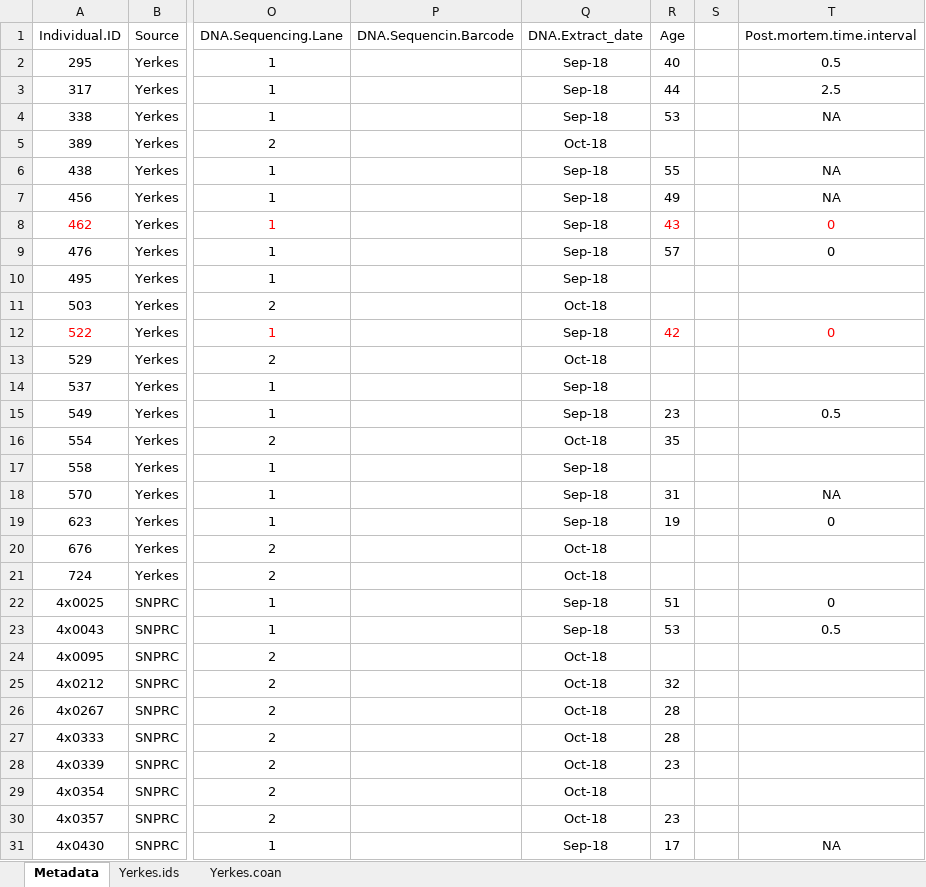
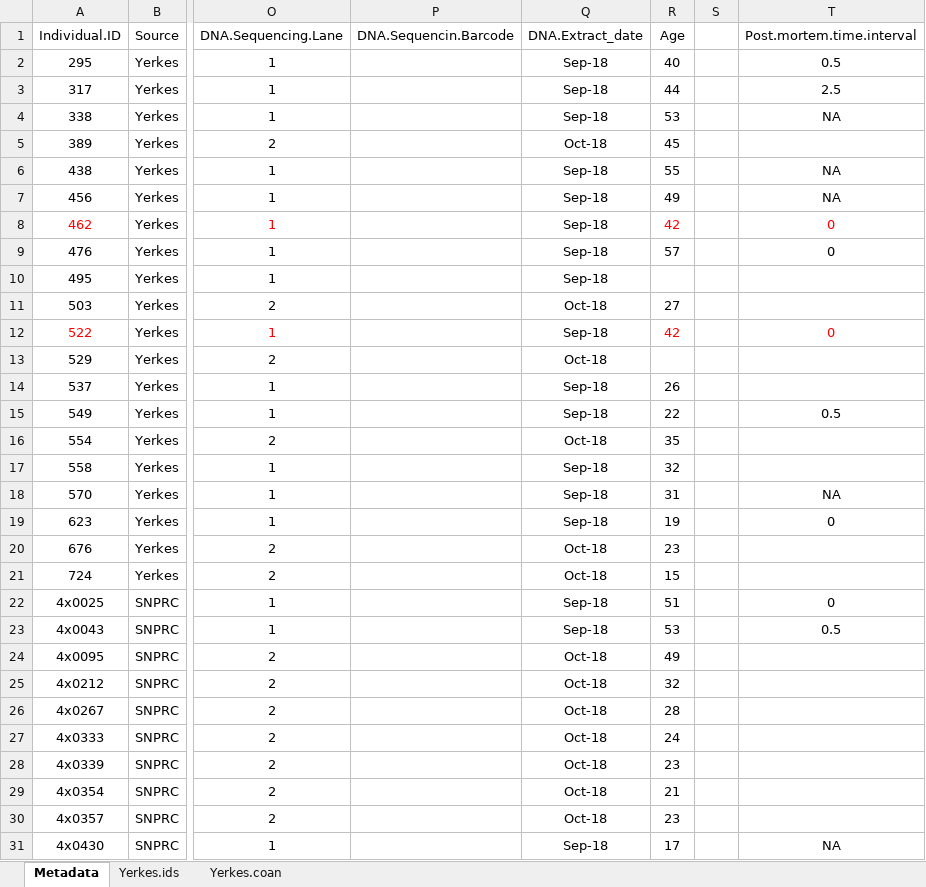
Before and after one commit to bfairkun/Comparative_eQTL, an Excel workbook: data/Metadata.xlsx, sheet Metadata, drawn as a sheet; only a part is shown, gaps mark what is left out; values as stored, in another font and other column widths than the file's, no borders; the diff covers the shown part only; the diff names each change by its address in the sheet, - before the commit and + after, or states it on an @@ line.

Commit message:
Add files via upload

```diff
--- a/data/Metadata.xlsx (sheet Metadata)
+++ b/data/Metadata.xlsx (sheet Metadata)
-R5 (Age): (empty)
+R5 (Age): 45
-R8 (Age): 43
+R8 (Age): 42
-R11 (Age): (empty)
+R11 (Age): 27
-R14 (Age): (empty)
+R14 (Age): 26
-R15 (Age): 23
+R15 (Age): 22
-R17 (Age): (empty)
+R17 (Age): 32
-R20 (Age): (empty)
+R20 (Age): 23
-R21 (Age): (empty)
+R21 (Age): 15
-R24 (Age): (empty)
+R24 (Age): 49
-R27 (Age): 28
+R27 (Age): 24
-R29 (Age): (empty)
+R29 (Age): 21
```
Also changed, not shown: 4 edited cells elsewhere in this sheet.
